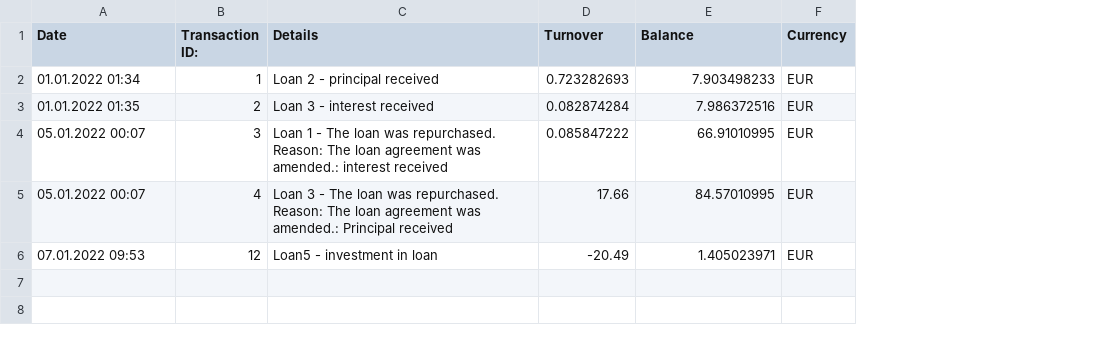
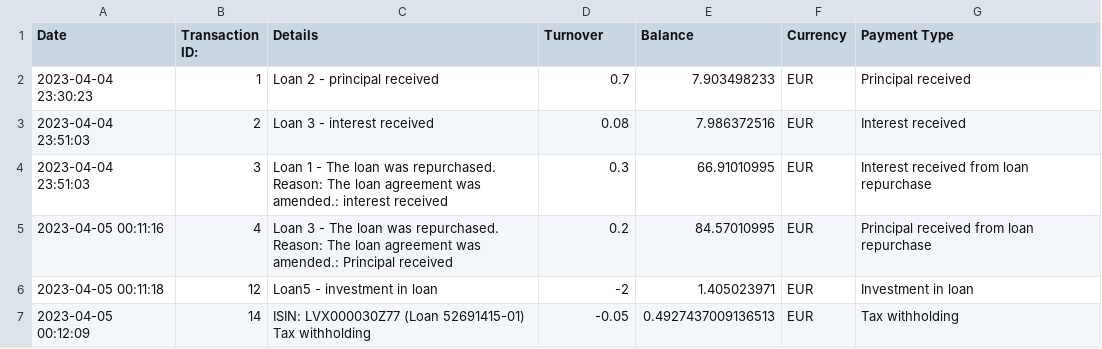
Before and after one commit to LukasWroclaw/CurrencyRateFetcher, a CSV file: tableForTestShort.csv, drawn as a sheet; the diff names each change by its address in the sheet, - before the commit and + after, or states it on an @@ line.

Commit message:
update for 2023
Addition of handling for simple excel with single column with dates.

Modification of mintos handling

```diff
--- a/tableForTestShort.csv
+++ b/tableForTestShort.csv
+column G (Payment Type), rows 2-6: Principal received | Interest received | Interest received from loan repurchase | Principal received from loan repurchase | Investment in loan
-A2 (Date): 01.01.2022 01:34
+A2 (Date): 2023-04-04 23:30:23
-D2 (Turnover): 0.723282693
+D2 (Turnover): 0.7
-A3 (Date): 01.01.2022 01:35
+A3 (Date): 2023-04-04 23:51:03
-D3 (Turnover): 0.082874284
+D3 (Turnover): 0.08
-A4 (Date): 05.01.2022 00:07
+A4 (Date): 2023-04-04 23:51:03
-D4 (Turnover): 0.085847222
+D4 (Turnover): 0.3
-A5 (Date): 05.01.2022 00:07
+A5 (Date): 2023-04-05 00:11:16
-D5 (Turnover): 17.66
+D5 (Turnover): 0.2
-A6 (Date): 07.01.2022 09:53
+A6 (Date): 2023-04-05 00:11:18
-D6 (Turnover): -20.49
+D6 (Turnover): -2
+row 7: 2023-04-05 00:12:09 | 14 | ISIN: LVX000030Z77 (Loan 52691415-01) Tax withholding | -0.05 | 0.4927437009136513 | EUR | Tax withholding
```
Also changed, not shown: 7 other files.
